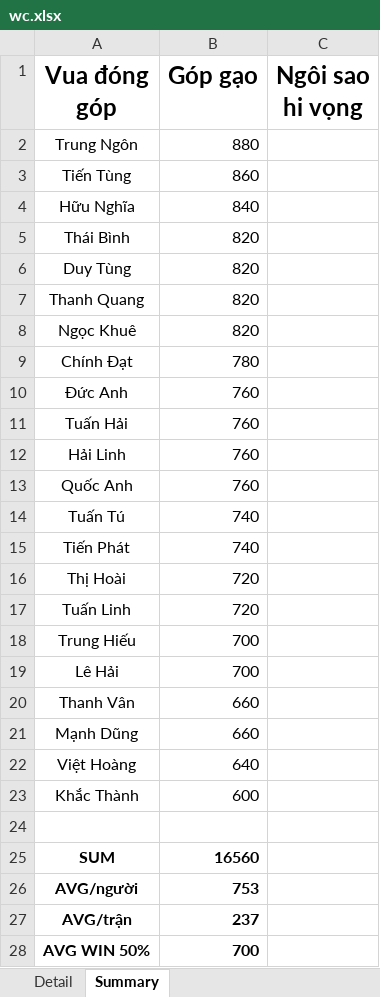
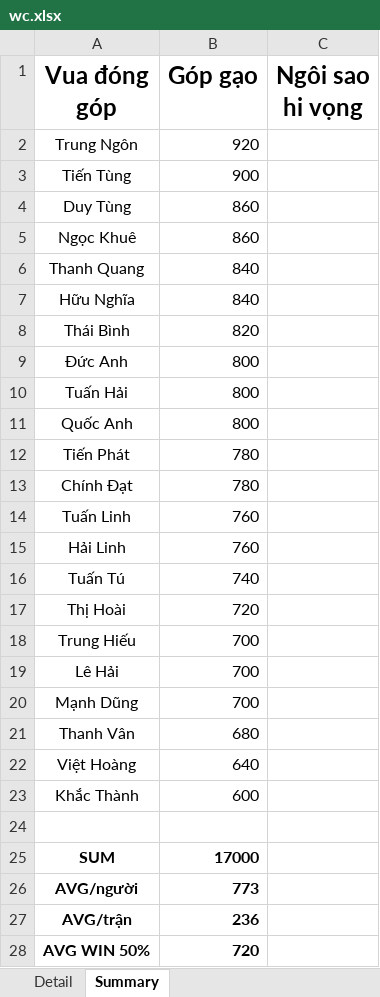
Before and after one commit to Lucifer-02/wc, an Excel workbook: wc.xlsx, sheet Summary, drawn as a sheet; values as stored, in another font and other column widths than the file's, no borders; charts and pictures not drawn; removed rows and columns are numbered as before the commit, all else as after; the diff names each change by its address in the sheet, - before the commit and + after, or states it on an @@ line.

```diff
--- a/wc.xlsx (sheet Summary)
+++ b/wc.xlsx (sheet Summary)
-B2 (Góp gạo): 880
+B2 (Góp gạo): 920
-B3 (Góp gạo): 860
+B3 (Góp gạo): 900
+row 4: Duy Tùng | 860
+row 5: Ngọc Khuê | 860
+row 6: Thanh Quang | 840
-row 6: Duy Tùng | 820
-row 7: Thanh Quang | 820
-row 8: Ngọc Khuê | 820
+row 9: Đức Anh | 800
+row 10: Tuấn Hải | 800
+row 11: Quốc Anh | 800
+row 12: Tiến Phát | 780
-row 10: Đức Anh | 760
-A14 (Vua đóng góp): Tuấn Hải
+A14 (Vua đóng góp): Tuấn Linh
-row 13: Quốc Anh | 760
-row 15: Tiến Phát | 740
-row 17: Tuấn Linh | 720
-row 20: Thanh Vân | 660
-B20 (Góp gạo): 660
+B20 (Góp gạo): 700
+row 21: Thanh Vân | 680
-B25 (Góp gạo): 16560
+B25 (Góp gạo): 17000
-B26 (Góp gạo): 753
+B26 (Góp gạo): 773
-B27 (Góp gạo): 237
+B27 (Góp gạo): 236
-B28 (Góp gạo): 700
+B28 (Góp gạo): 720
```
Also changed, not shown: sheet Detail, 3 other files.
